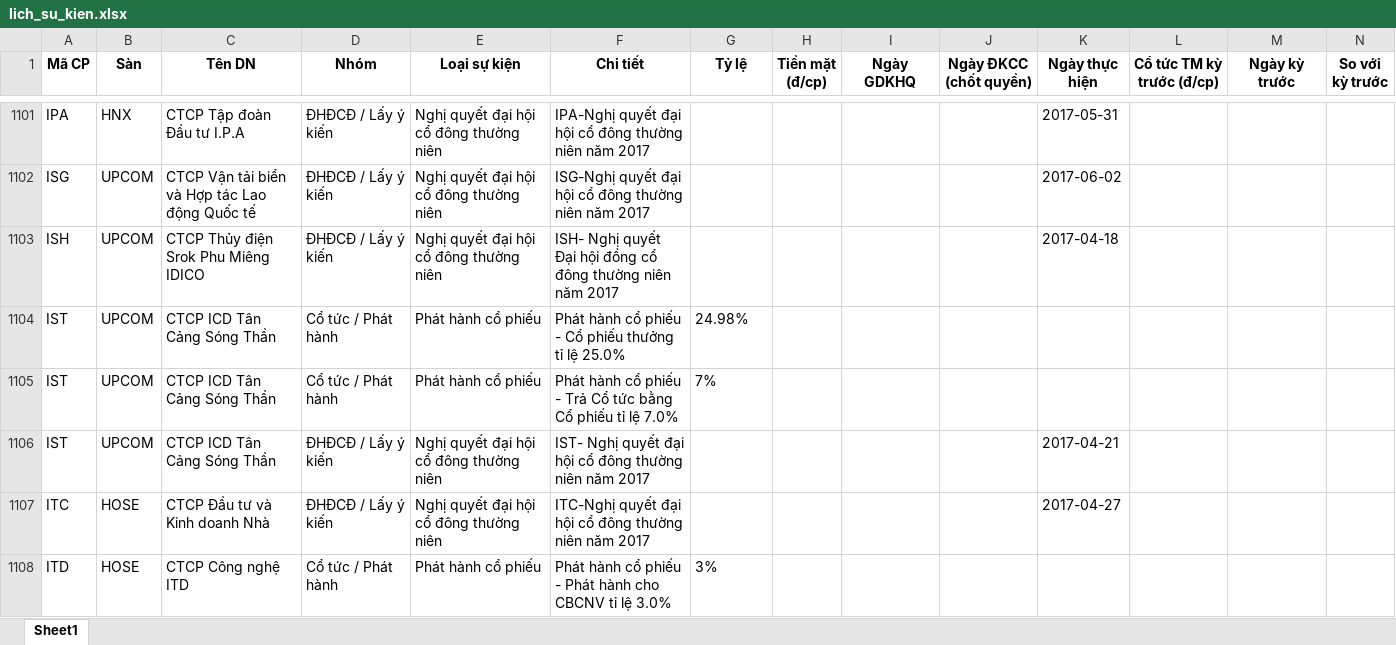
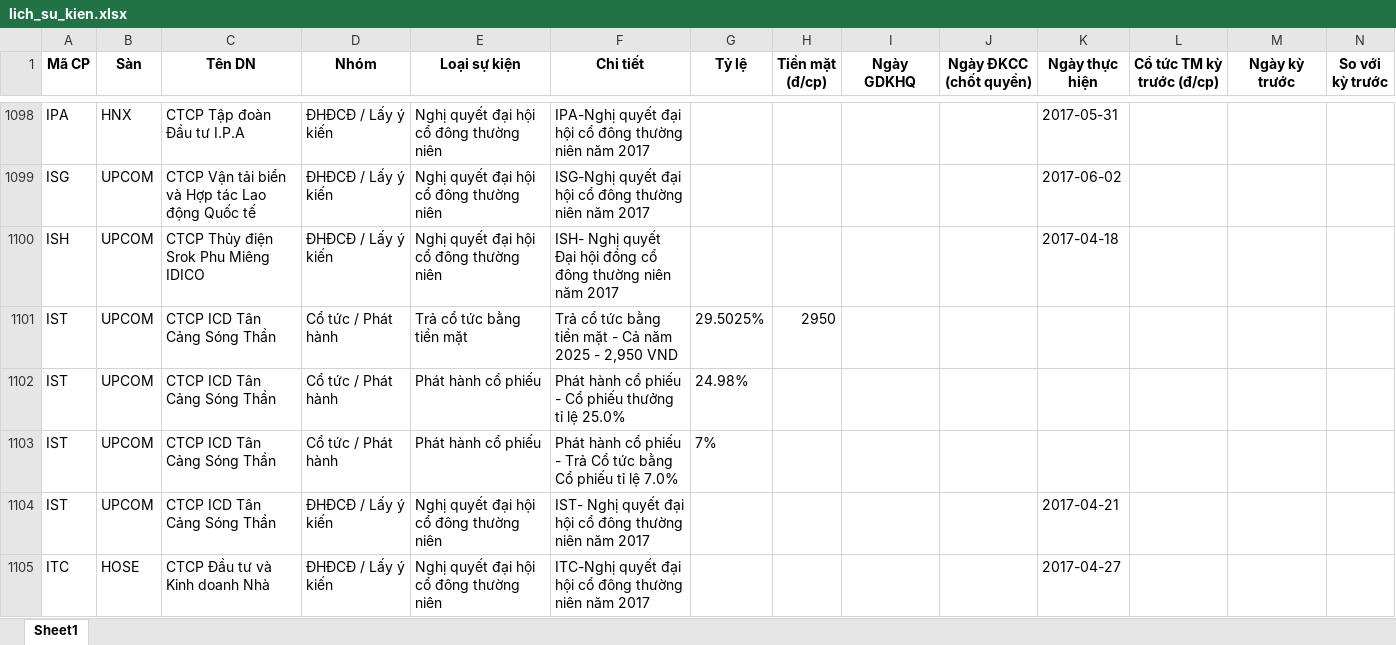
Before and after one commit to thanhungtrang2508-collab/TNKB, an Excel workbook: data/lich_su_kien.xlsx, sheet Sheet1, drawn as a sheet; only a part is shown, gaps mark what is left out; the shorter side is filled out with more unchanged rows; values as stored, in another font and other column widths than the file's, no borders; the diff covers the shown part only; the diff names each change by its address in the sheet, - before the commit and + after, or states it on an @@ line.

```diff
--- a/data/lich_su_kien.xlsx (sheet Sheet1)
+++ b/data/lich_su_kien.xlsx (sheet Sheet1)
+row 1101: IST | UPCOM | CTCP ICD Tân Cảng Sóng Thần | Cổ tức / Phát hành | Trả cổ tức bằng tiền mặt | Trả cổ tức bằng tiền mặt - Cả năm 2025 - 2,950 VND | 29.5025% | 2950
```
Also changed, not shown: 13 added rows and 19 removed rows elsewhere in this sheet, 3 other files.
